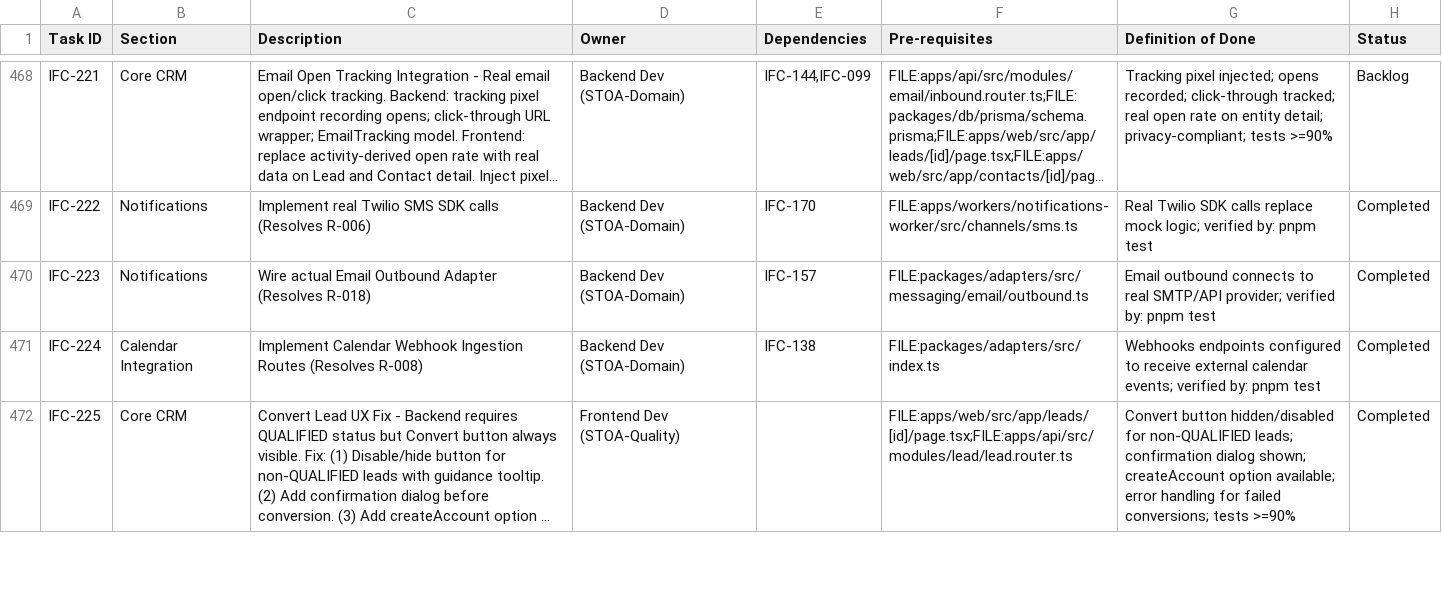
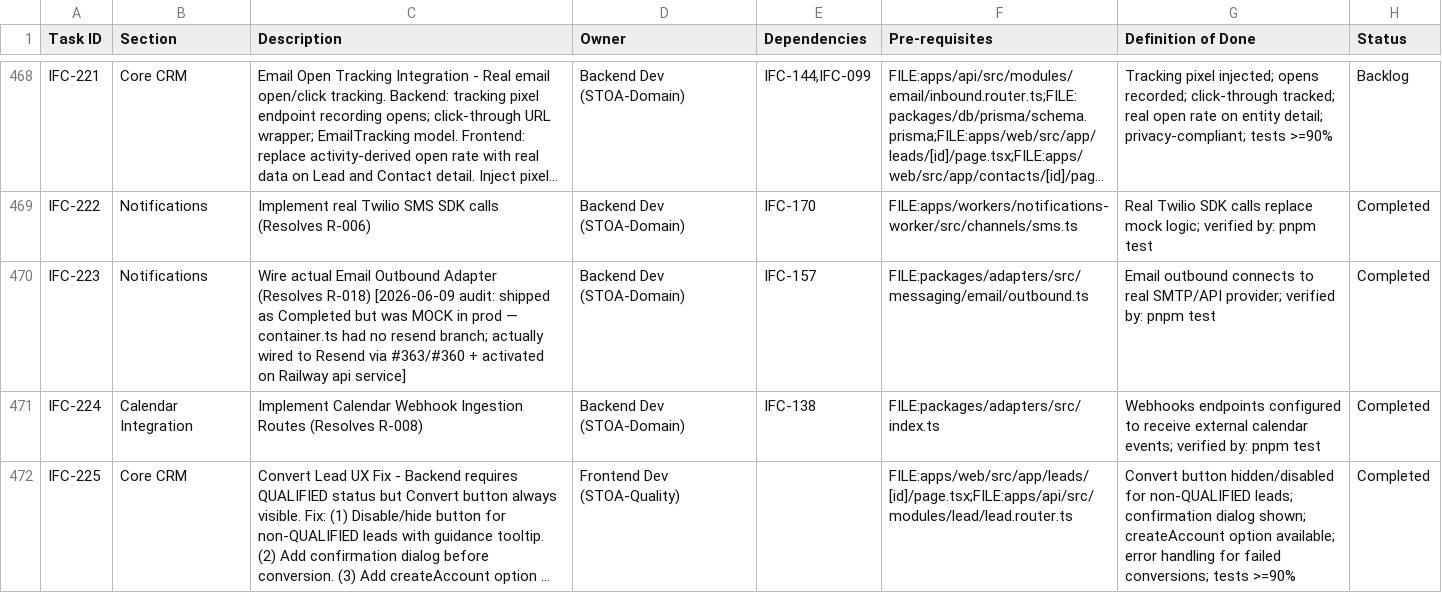
Before and after one commit to talyssonoliver/IntelliFlow-CRM, a CSV file: apps/project-tracker/docs/metrics/_global/Sprint_plan.csv, drawn as a sheet; only a part is shown, gaps mark what is left out; long unchanged cells end in …; the diff names each change by its address in the sheet, - before the commit and + after, or states it on an @@ line.

Commit message:
docs(email): sync completion tracker + correct IFC-223 to reality
Tracker: receipt + Railway-api activation marked done (branding goal complete). Sprint_plan.csv IFC-223 corrected — shipped Completed/Resolves-R-018 but the outbound adapter was MOCK in prod; actually wired to Resend via #363/#360 + activated on the Railway api. Welcome #372 / DSAR #373 / password_hibp remain tracked.

```diff
--- a/apps/project-tracker/docs/metrics/_global/Sprint_plan.csv
+++ b/apps/project-tracker/docs/metrics/_global/Sprint_plan.csv
-C470 (Description): …(Resolves R-018)
+C470 (Description): …(Resolves R-018) [2026-06-09 audit: shipped as Completed but was MOCK in prod — container.ts had no resend branch; actually wired to Resend via #363/#360 + activated on Railway api service]
```
Also changed, not shown: apps/project-tracker/docs/metrics/_global/Sprint_plan_G.csv, apps/project-tracker/docs/metrics/_global/Sprint_plan_H.csv, 3 other files.
